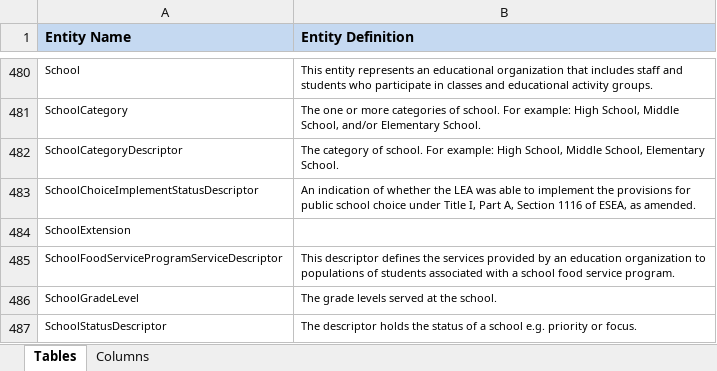
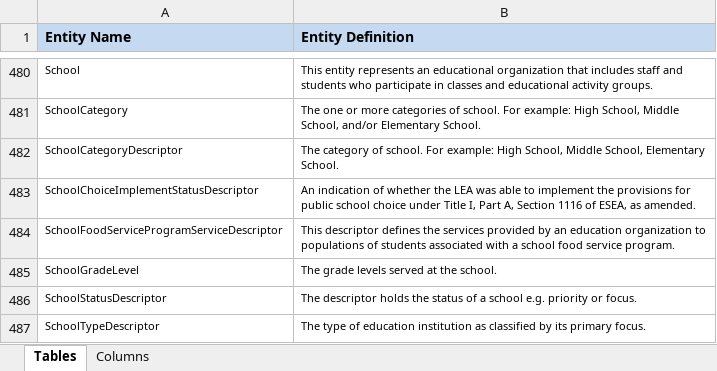
Before and after one commit to KleinISD-EdFi/MetaEd-TPDP-Files, an Excel workbook: MetaEdOutput/Documentation/DataDictionary/Public-Ed-Fi-SQL-Data-Dictionary.xlsx, sheet Tables, drawn as a sheet; only a part is shown, gaps mark what is left out; the shorter side is filled out with more unchanged rows; values as stored, in another font and other column widths than the file's, no borders; the diff names each change by its address in the sheet, - before the commit and + after, or states it on an @@ line.

```diff
--- a/MetaEdOutput/Documentation/DataDictionary/Public-Ed-Fi-SQL-Data-Dictionary.xlsx (sheet Tables)
+++ b/MetaEdOutput/Documentation/DataDictionary/Public-Ed-Fi-SQL-Data-Dictionary.xlsx (sheet Tables)
-row 484: SchoolExtension
```
Also changed, not shown: sheet Columns, MetaEdOutput/Documentation/Ed-Fi-Handbook/Ed-Fi-Handbook.xlsx, 42 other files.
